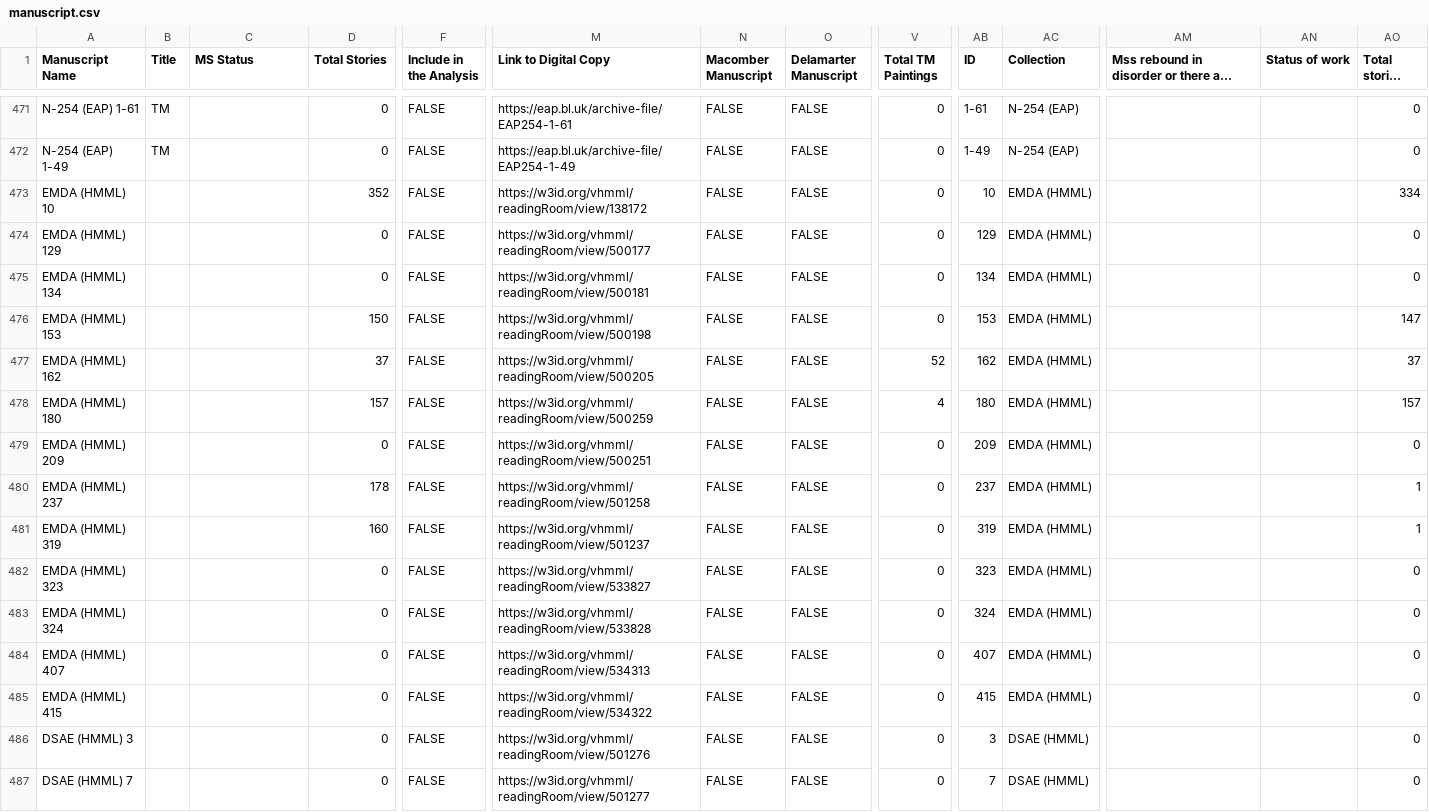
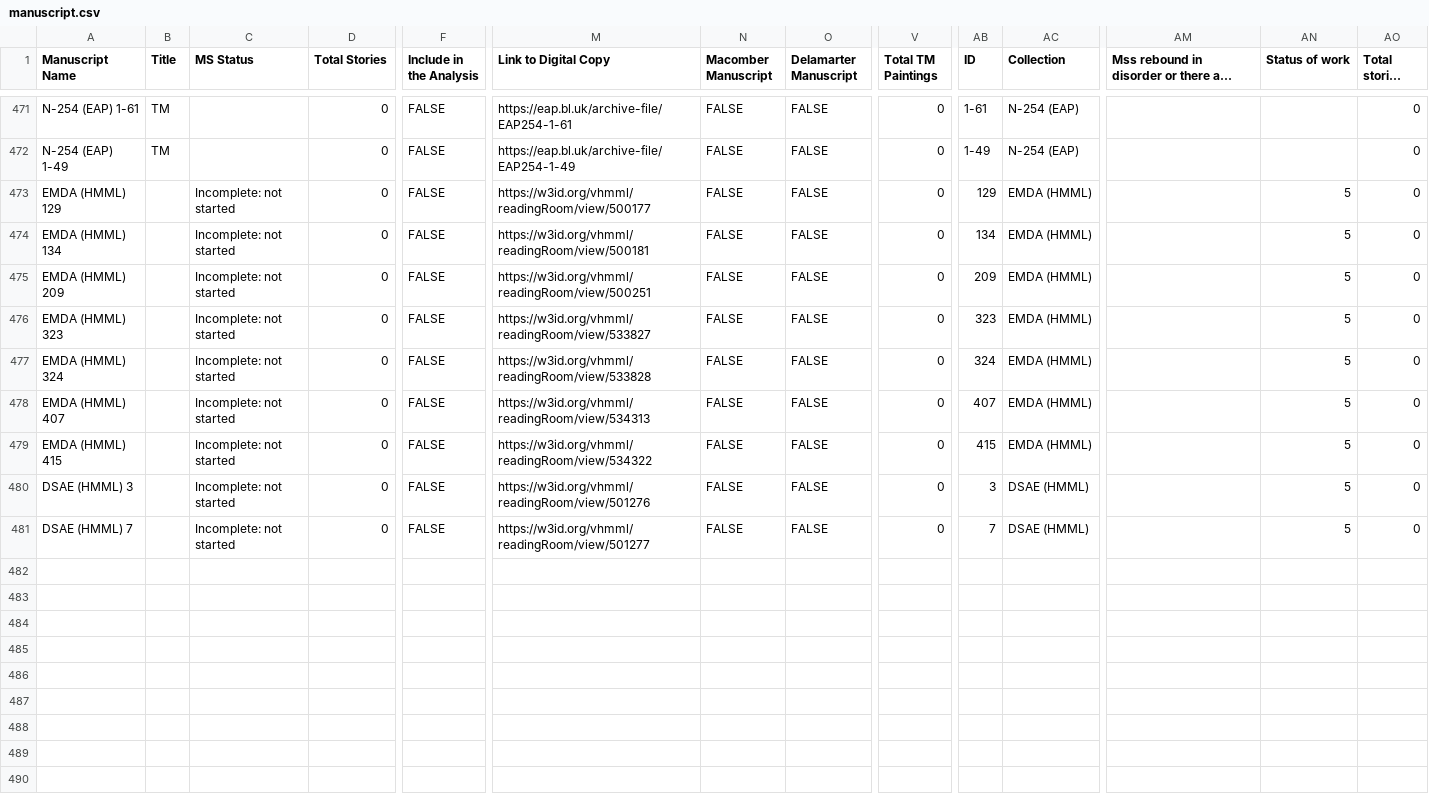
Before and after one commit to Princeton-CDH/pemm-data, a CSV file: data/manuscript.csv, drawn as a sheet; only a part is shown, gaps mark what is left out; long unchanged cells end in …; removed rows and columns are numbered as before the commit, all else as after; rows hold the shown columns only; the diff names each change by its address in the sheet, - before the commit and + after, or states it on an @@ line.

Commit message:
Automatic data updates from PEMM

```diff
--- a/data/manuscript.csv
+++ b/data/manuscript.csv
-row 473: EMDA (HMML) 10 |  |  | 352 | FALSE | https://w3id.org/vhmml/readingRoom/view/138172 | FALSE | FALSE | 0 | 10 | EMDA (HMML) |  |  | 334
-C473:C474 (MS Status): (empty)
+C473:C474 (MS Status): Incomplete: not started
-AN473:AN474 (Status of work): (empty)
+AN473:AN474 (Status of work): 5
-row 476: EMDA (HMML) 153 |  |  | 150 | FALSE | https://w3id.org/vhmml/readingRoom/view/500198 | FALSE | FALSE | 0 | 153 | EMDA (HMML) |  |  | 147
-row 477: EMDA (HMML) 162 |  |  | 37 | FALSE | https://w3id.org/vhmml/readingRoom/view/500205 | FALSE | FALSE | 52 | 162 | EMDA (HMML) |  |  | 37
-row 478: EMDA (HMML) 180 |  |  | 157 | FALSE | https://w3id.org/vhmml/readingRoom/view/500259 | FALSE | FALSE | 4 | 180 | EMDA (HMML) |  |  | 157
-C475 (MS Status): (empty)
+C475 (MS Status): Incomplete: not started
-AN475 (Status of work): (empty)
+AN475 (Status of work): 5
-row 480: EMDA (HMML) 237 |  |  | 178 | FALSE | https://w3id.org/vhmml/readingRoom/view/501258 | FALSE | FALSE | 0 | 237 | EMDA (HMML) |  |  | 1
-row 481: EMDA (HMML) 319 |  |  | 160 | FALSE | https://w3id.org/vhmml/readingRoom/view/501237 | FALSE | FALSE | 0 | 319 | EMDA (HMML) |  |  | 1
-C476:C481 (MS Status): (empty)
+C476:C481 (MS Status): Incomplete: not started
-AN476:AN481 (Status of work): (empty)
+AN476:AN481 (Status of work): 5
```
